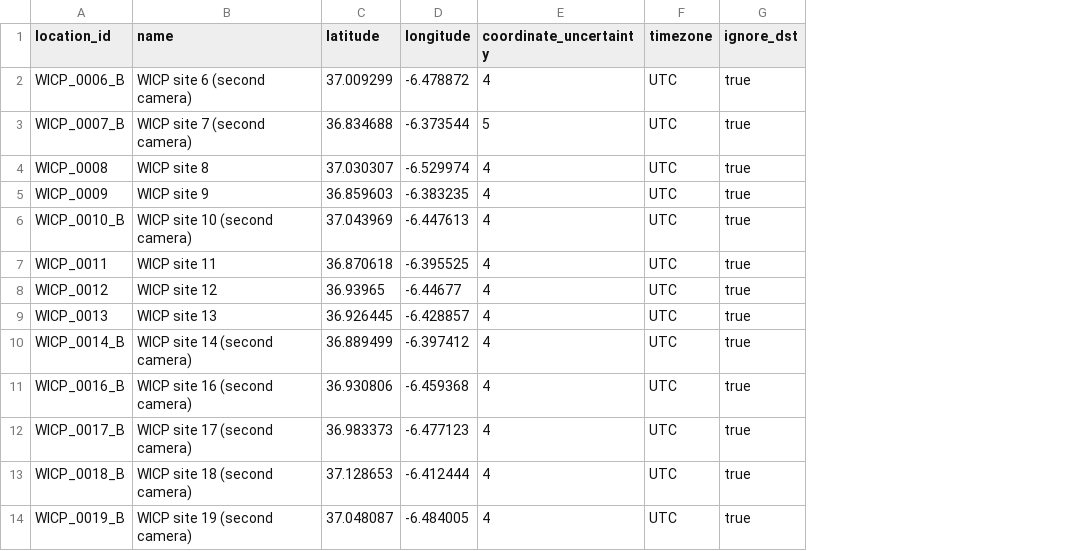
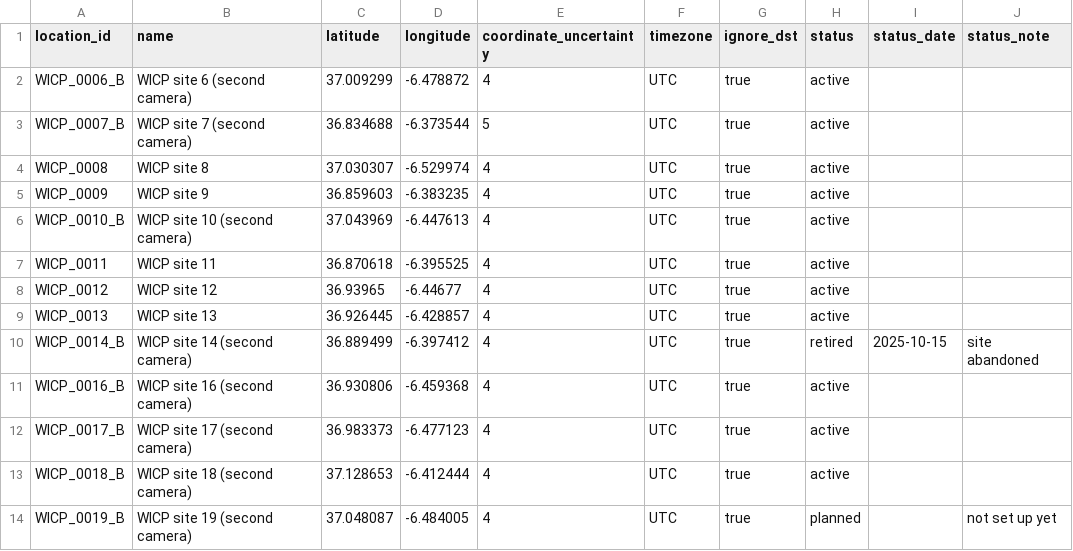
Before and after one commit to wildintelproject/wildintel-uploader, a CSV file: examples/entities_example/locations.csv, drawn as a sheet; only a part is shown; the diff names each change by its address in the sheet, - before the commit and + after, or states it on an @@ line.

Commit message:
Settings > Epicollect5 in cards (the project, the access with its saved secret kept private, the mapping with how many fields are matched), and the example cameras, SD cards and locations include some that are not active

```diff
--- a/examples/entities_example/locations.csv
+++ b/examples/entities_example/locations.csv
+column H (status), rows 2-14: active | active | active | active | active | active | active | active | retired | active | active | active | planned
+column I (status_date), row 10: 2025-10-15
+column J (status_note), rows 10-14: site abandoned |  |  |  | not set up yet
```
Also changed, not shown: examples/entities_example/sd_cards.csv, 4 other files.
